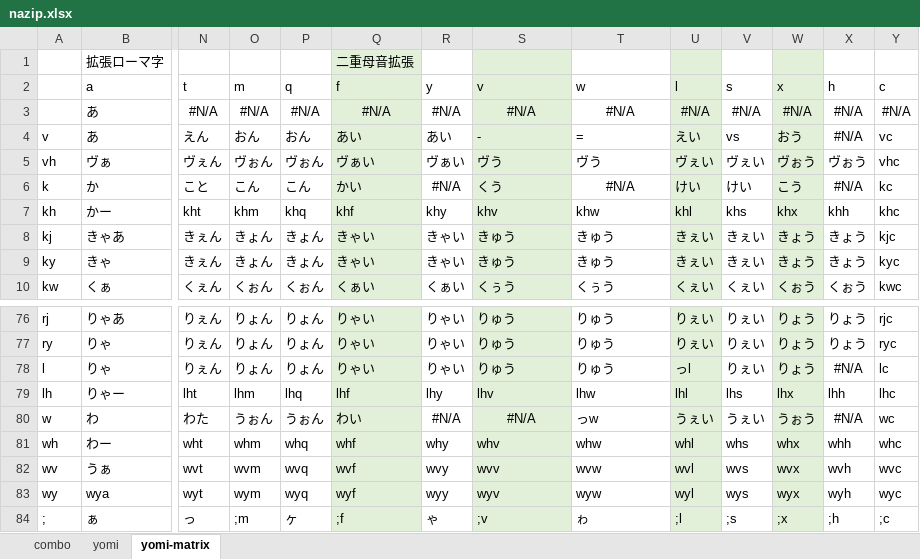
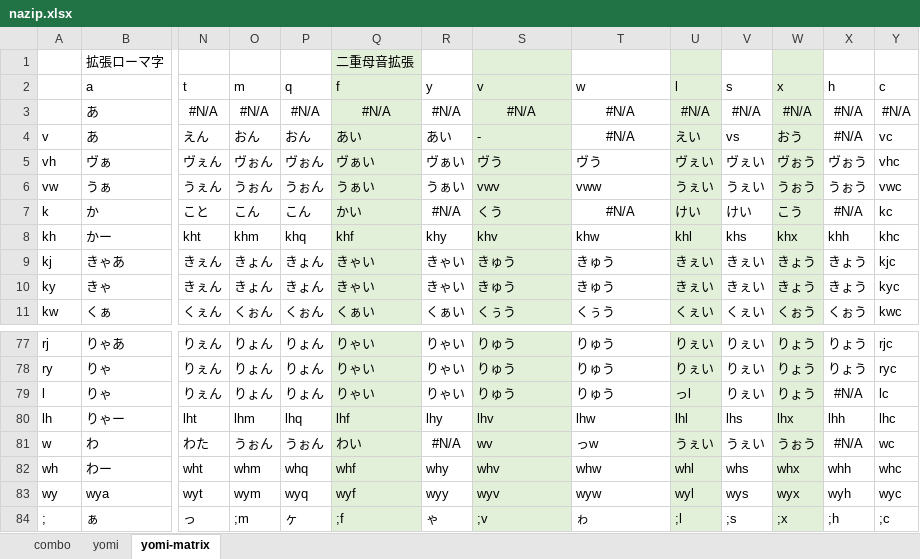
Before and after one commit to rytzk/SharePool, an Excel workbook: nazip.xlsx, sheet yomi-matrix, drawn as a sheet; only a part is shown, gaps mark what is left out; values as stored, in another font and other column widths than the file's, no borders; conditional formats not drawn; removed rows and columns are numbered as before the commit, all else as after; rows hold the shown columns only; the diff names each change by its address in the sheet, - before the commit and + after, or states it on an @@ line.

```diff
--- a/nazip.xlsx (sheet yomi-matrix)
+++ b/nazip.xlsx (sheet yomi-matrix)
-T4 (w): =
+T4 (w): #N/A
-T4 alignment: left
+T4 alignment: center
+row 6: vw | うぁ | うぇん | うぉん | うぉん | うぁい | うぁい | vwv | vww | うぇい | うぇい | うぉう | うぉう | vwc
-S81 (v): #N/A
+S81 (v): wv
-S81 alignment: center
+S81 alignment: left
-row 82: wv | うぁ | wvt | wvm | wvq | wvf | wvy | wvv | wvw | wvl | wvs | wvx | wvh | wvc
```
Also changed, not shown: sheet yomi, sheet combo, formulas that keep their value, hidden cells, 1 other file.
